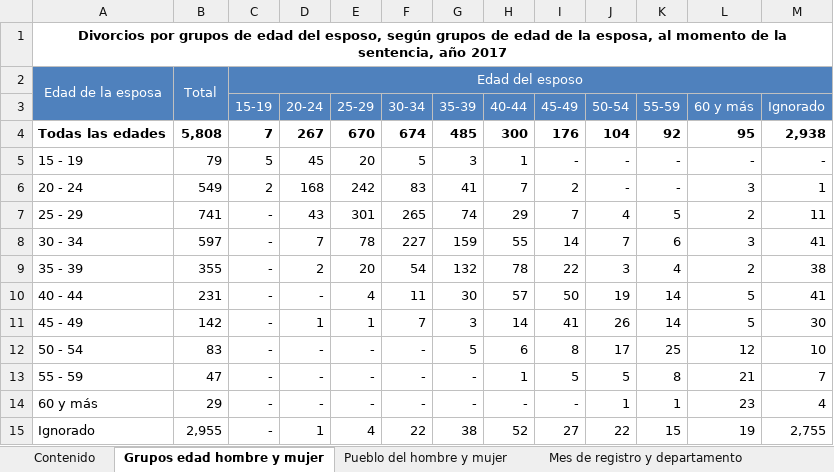
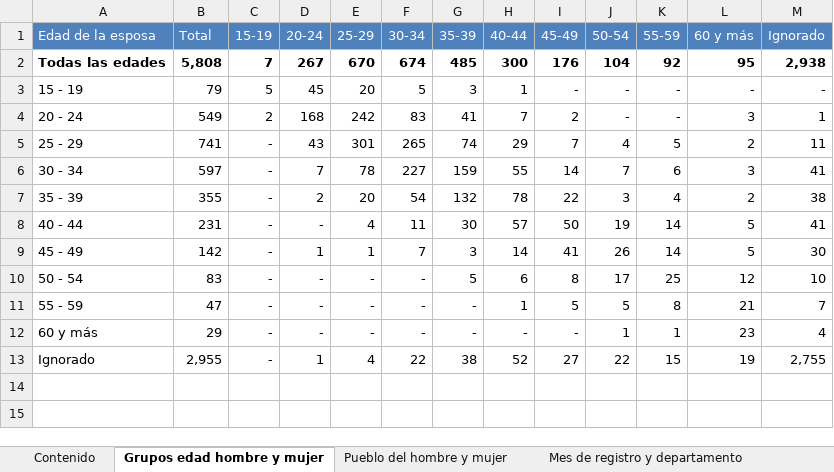
Before and after one commit to CristopherBarrios/Proyecto-AnalisisExploratorioClustering-MineriaDeDatos, an Excel workbook: DATOS/Divorcios2017.xlsx, sheet Grupos edad hombre y mujer, drawn as a sheet; values as stored, in another font and other column widths than the file's, no borders; charts and pictures not drawn; removed rows and columns are numbered as before the commit, all else as after; the diff names each change by its address in the sheet, - before the commit and + after, or states it on an @@ line.

```diff
--- a/DATOS/Divorcios2017.xlsx (sheet Grupos edad hombre y mujer)
+++ b/DATOS/Divorcios2017.xlsx (sheet Grupos edad hombre y mujer)
-row 1: Divorcios por grupos de edad del esposo, según grupos de edad de la esposa, al momento de la sentencia, año 2017
-row 2: Edad de la esposa | Total | Edad del esposo
-A1: (empty)
+A1: Edad de la esposa
-B1: (empty)
+B1: Total
```
Also changed, not shown: charts or pictures, DATOS/Divorcios2018.xlsx, DATOS/Divorcios2019.xlsx, 8 other files.
